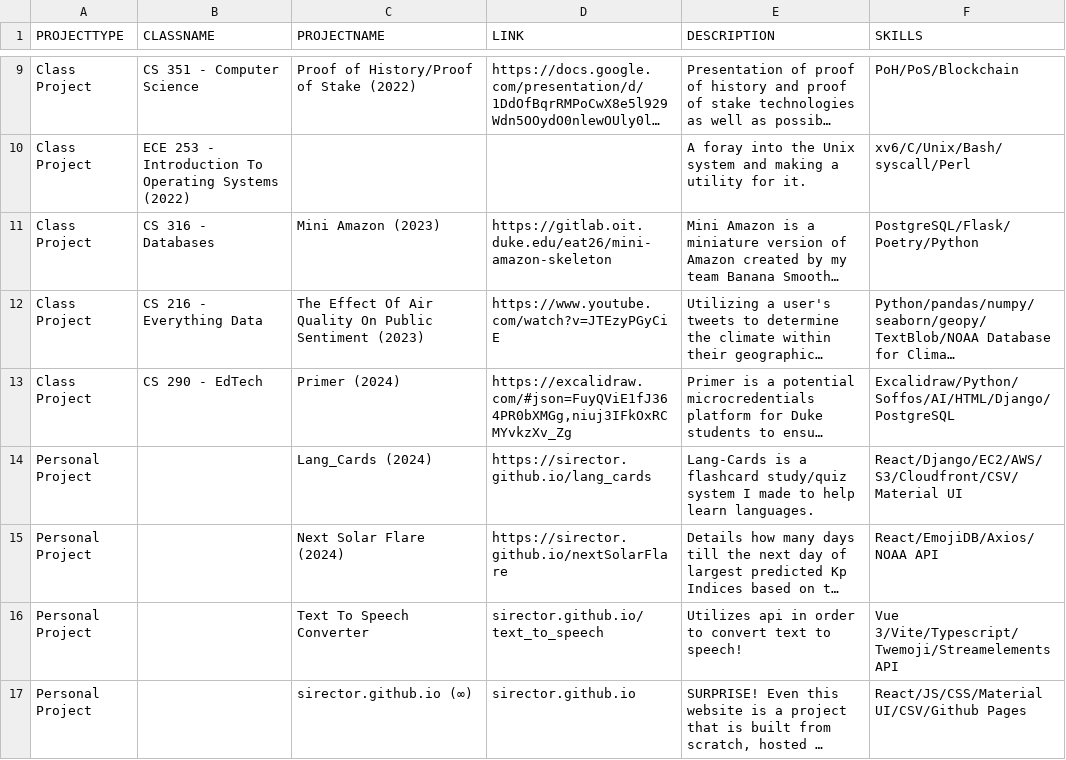
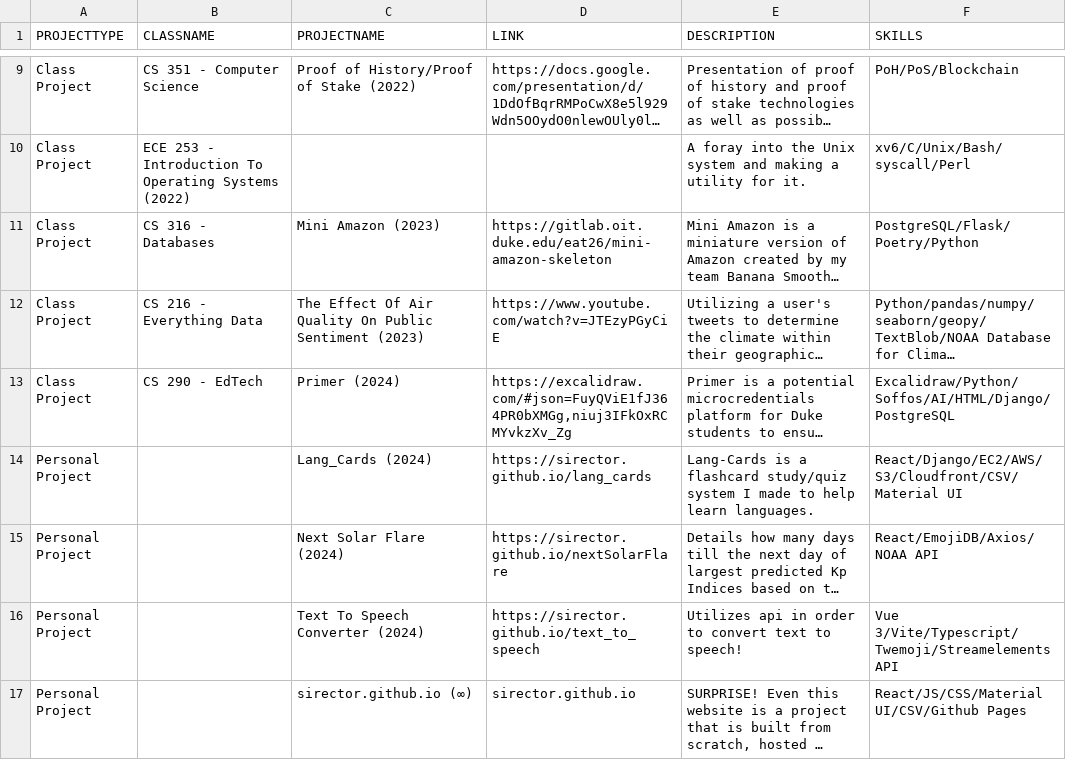
Before and after one commit to SirEctor/SirEctor.github.io, a CSV file: projects.csv, drawn as a sheet; only a part is shown, gaps mark what is left out; long unchanged cells end in …; the diff names each change by its address in the sheet, - before the commit and + after, or states it on an @@ line.

Commit message:
Updates

```diff
--- a/projects.csv
+++ b/projects.csv
-C16 (PROJECTNAME): Text To Speech Converter
+C16 (PROJECTNAME): Text To Speech Converter (2024)
-D16 (LINK): sirector.github.io/text_to_speech
+D16 (LINK): https://sirector.github.io/text_to_speech
```
